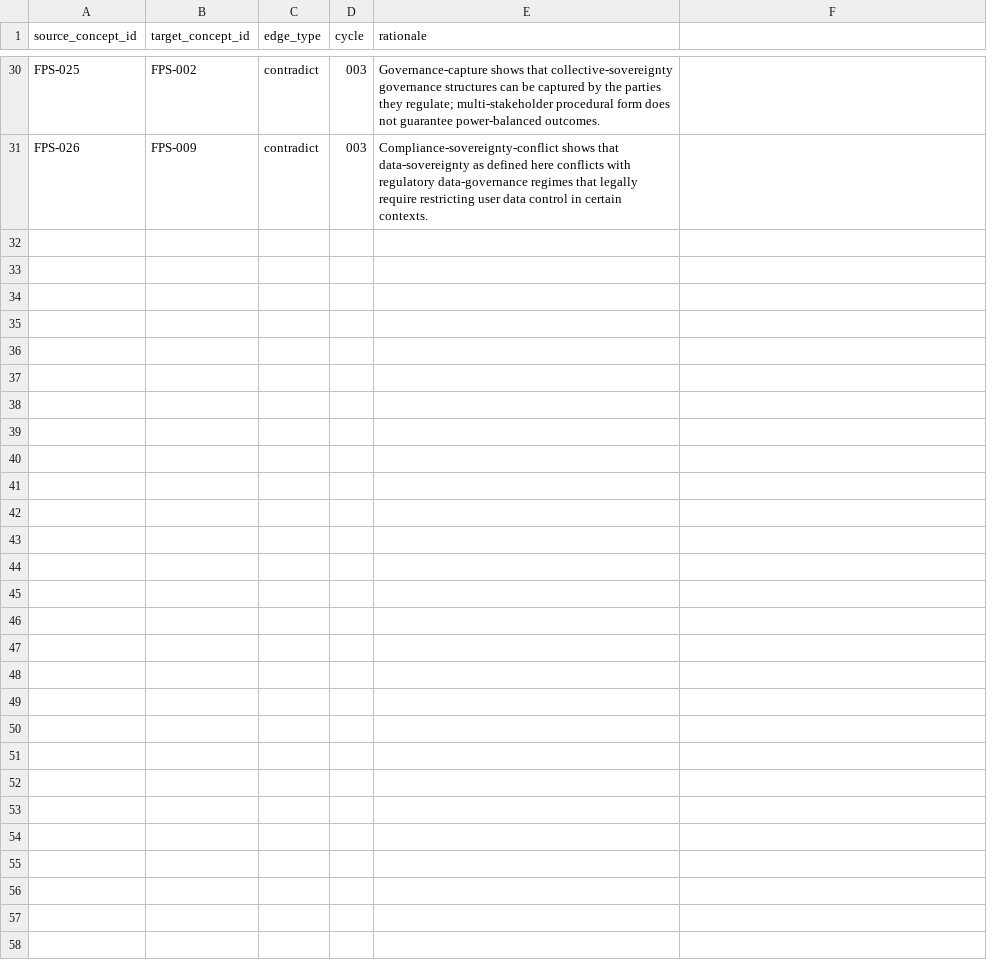
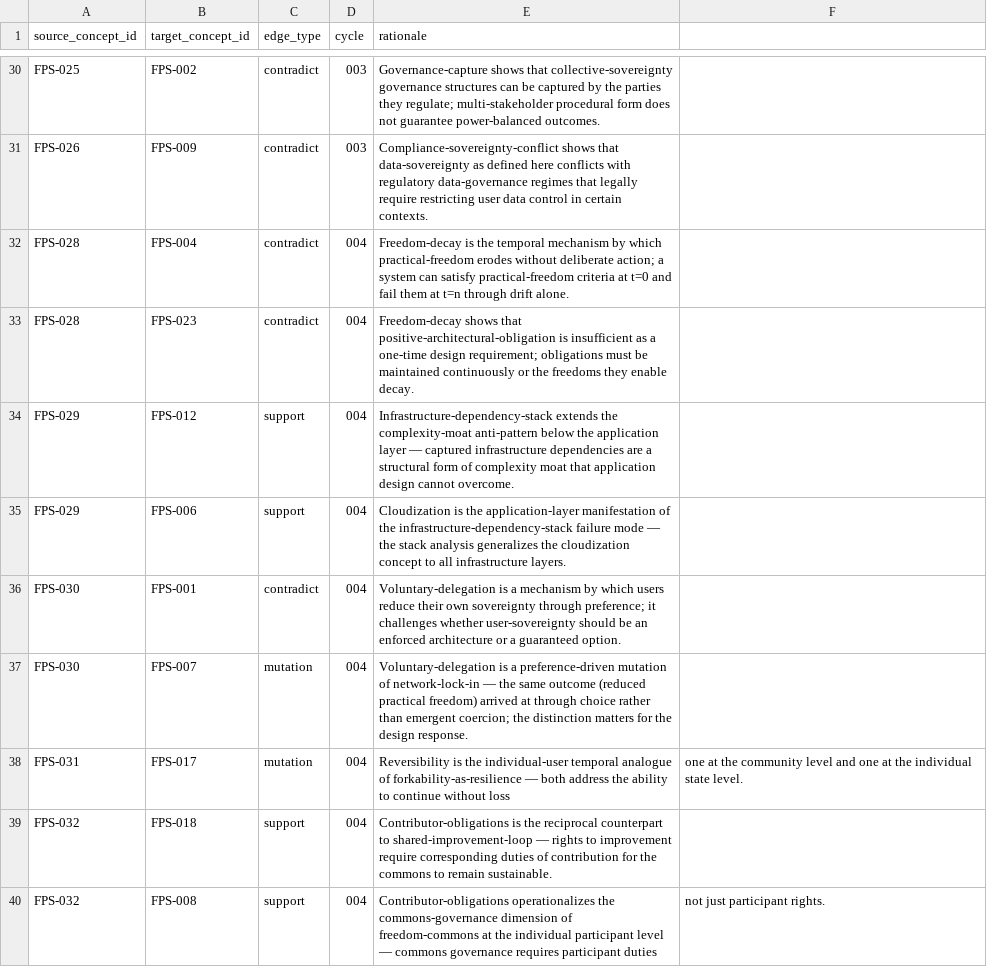
Before and after one commit to dhk/crucible, a CSV file: concepts/registry/edges.csv, drawn as a sheet; only a part is shown, gaps mark what is left out; the diff names each change by its address in the sheet, - before the commit and + after, or states it on an @@ line.

```diff
--- a/concepts/registry/edges.csv
+++ b/concepts/registry/edges.csv
+row 32: FPS-028 | FPS-004 | contradict | 004 | Freedom-decay is the temporal mechanism by which practical-freedom erodes without deliberate action; a system can satisfy practical-freedom criteria at t=0 and fail them at t=n through drift alone.
+row 33: FPS-028 | FPS-023 | contradict | 004 | Freedom-decay shows that positive-architectural-obligation is insufficient as a one-time design requirement; obligations must be maintained continuously or the freedoms they enable decay.
+row 34: FPS-029 | FPS-012 | support | 004 | Infrastructure-dependency-stack extends the complexity-moat anti-pattern below the application layer — captured infrastructure dependencies are a structural form of complexity moat that application design cannot overcome.
+row 35: FPS-029 | FPS-006 | support | 004 | Cloudization is the application-layer manifestation of the infrastructure-dependency-stack failure mode — the stack analysis generalizes the cloudization concept to all infrastructure layers.
+row 36: FPS-030 | FPS-001 | contradict | 004 | Voluntary-delegation is a mechanism by which users reduce their own sovereignty through preference; it challenges whether user-sovereignty should be an enforced architecture or a guaranteed option.
+row 37: FPS-030 | FPS-007 | mutation | 004 | Voluntary-delegation is a preference-driven mutation of network-lock-in — the same outcome (reduced practical freedom) arrived at through choice rather than emergent coercion; the distinction matters for the design response.
+row 38: FPS-031 | FPS-017 | mutation | 004 | Reversibility is the individual-user temporal analogue of forkability-as-resilience — both address the ability to continue without loss | one at the community level and one at the individual state level.
+row 39: FPS-032 | FPS-018 | support | 004 | Contributor-obligations is the reciprocal counterpart to shared-improvement-loop — rights to improvement require corresponding duties of contribution for the commons to remain sustainable.
+row 40: FPS-032 | FPS-008 | support | 004 | Contributor-obligations operationalizes the commons-governance dimension of freedom-commons at the individual participant level — commons governance requires participant duties | not just participant rights.
```
Also changed, not shown: concepts/registry/concepts.csv, 3 other files.
